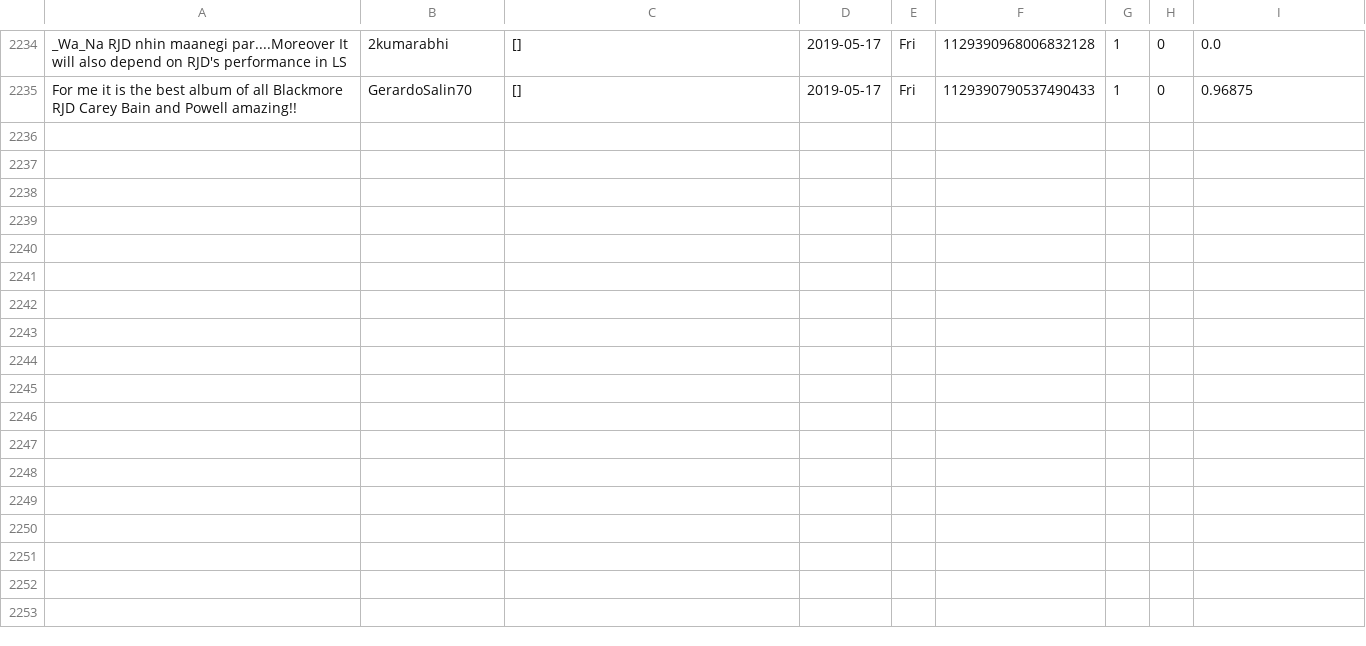
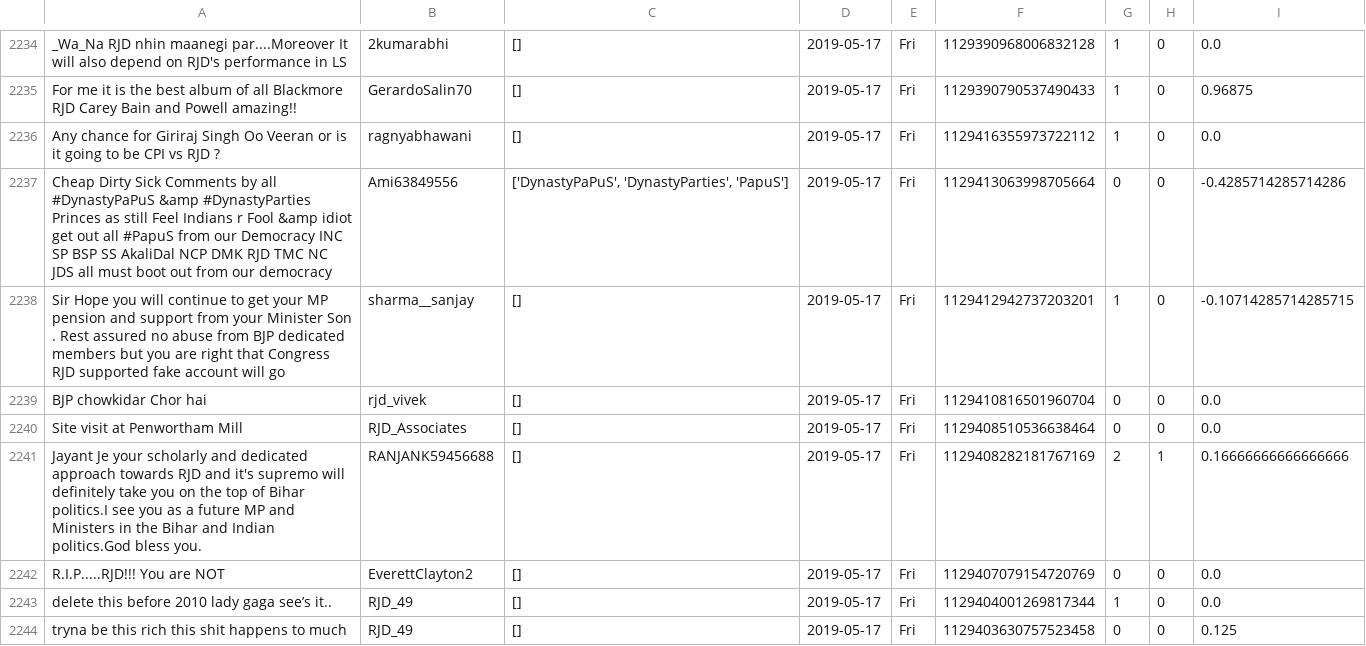
Before and after one commit to itsDevhere/DataRepo, a CSV file: RJD_cleaned.csv, drawn as a sheet; only a part is shown, gaps mark what is left out; the diff names each change by its address in the sheet, - before the commit and + after, or states it on an @@ line.

```diff
--- a/RJD_cleaned.csv
+++ b/RJD_cleaned.csv
+row 2236: Any chance for Giriraj Singh Oo Veeran or is it going to be CPI vs RJD ? | ragnyabhawani | [] | 2019-05-17 | Fri | 1129416355973722112 | 1 | 0 | 0.0
+row 2237: Cheap Dirty Sick Comments by all #DynastyPaPuS &amp #DynastyParties Princes as still Feel Indians r Fool &amp idiot get out all #PapuS from our Democracy INC SP BSP SS AkaliDal NCP DMK RJD TMC NC JDS all must boot out from our democracy | Ami63849556 | ['DynastyPaPuS', 'DynastyParties', 'PapuS'] | 2019-05-17 | Fri | 1129413063998705664 | 0 | 0 | -0.4285714285714286
+row 2238: Sir Hope you will continue to get your MP pension and support from your Minister Son . Rest assured no abuse from BJP dedicated members but you are right that Congress RJD supported fake account will go | sharma__sanjay | [] | 2019-05-17 | Fri | 1129412942737203201 | 1 | 0 | -0.10714285714285715
+row 2239: BJP chowkidar Chor hai | rjd_vivek | [] | 2019-05-17 | Fri | 1129410816501960704 | 0 | 0 | 0.0
+row 2240: Site visit at Penwortham Mill | RJD_Associates | [] | 2019-05-17 | Fri | 1129408510536638464 | 0 | 0 | 0.0
+row 2241: Jayant Je your scholarly and dedicated approach towards RJD and it's supremo will definitely take you on the top of Bihar politics.I see you as a future MP and Ministers in the Bihar and Indian politics.God bless you. | RANJANK59456688 | [] | 2019-05-17 | Fri | 1129408282181767169 | 2 | 1 | 0.16666666666666666
+row 2242: R.I.P.....RJD!!! You are NOT | EverettClayton2 | [] | 2019-05-17 | Fri | 1129407079154720769 | 0 | 0 | 0.0
+row 2243: delete this before 2010 lady gaga see’s it.. | RJD_49 | [] | 2019-05-17 | Fri | 1129404001269817344 | 1 | 0 | 0.0
+row 2244: tryna be this rich this shit happens to much | RJD_49 | [] | 2019-05-17 | Fri | 1129403630757523458 | 0 | 0 | 0.125
```
Also changed, not shown: CPIM_cleaned.csv, Samajwadi_cleaned.csv, 2 other files.
